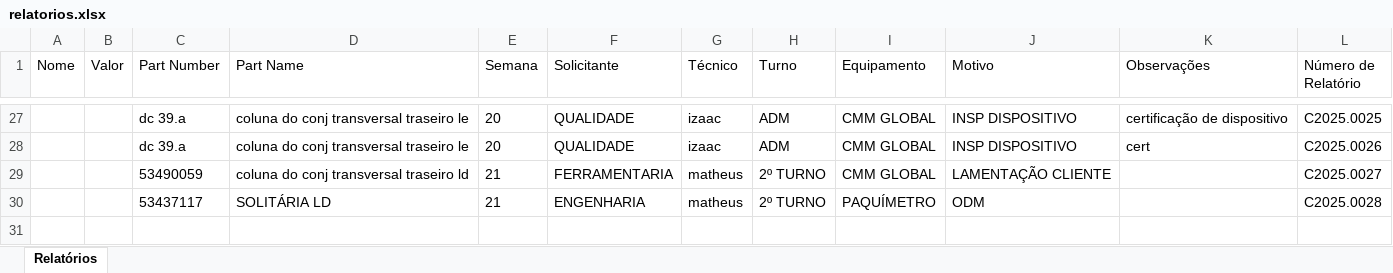
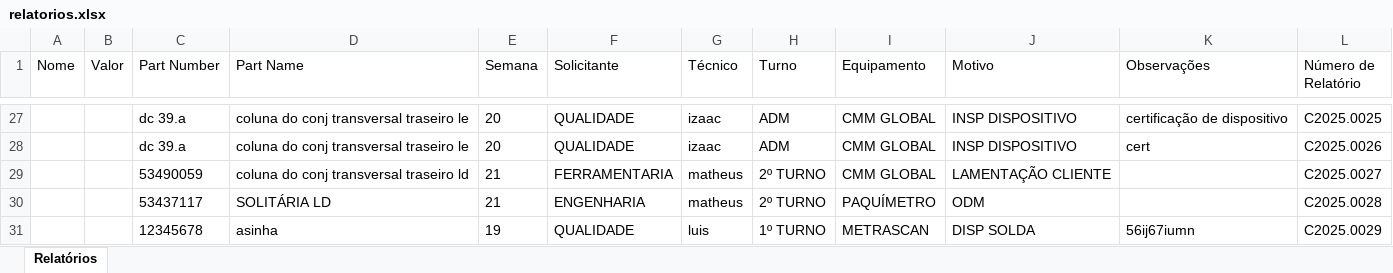
Before and after one commit to euluisdev/reports-save, an Excel workbook: data/relatorios.xlsx, sheet Relatórios, drawn as a sheet; only a part is shown, gaps mark what is left out; values as stored, in another font and other column widths than the file's, no borders; the diff names each change by its address in the sheet, - before the commit and + after, or states it on an @@ line.

Commit message:
add feature: added data in the .xlsx file

```diff
--- a/data/relatorios.xlsx (sheet Relatórios)
+++ b/data/relatorios.xlsx (sheet Relatórios)
+row 31:  |  | 12345678 | asinha | 19 | QUALIDADE | luis | 1º TURNO | METRASCAN | DISP SOLDA | 56ij67iumn | C2025.0029
```
